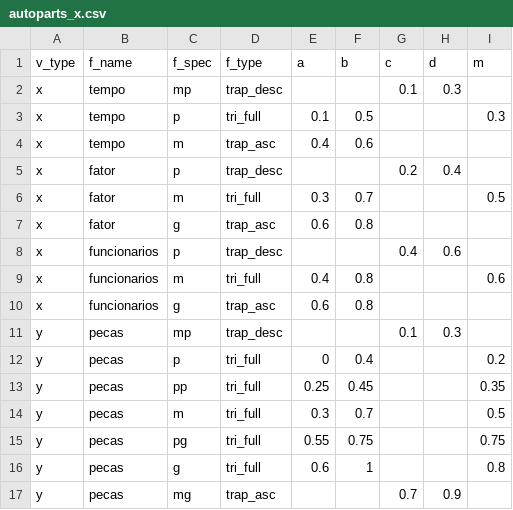
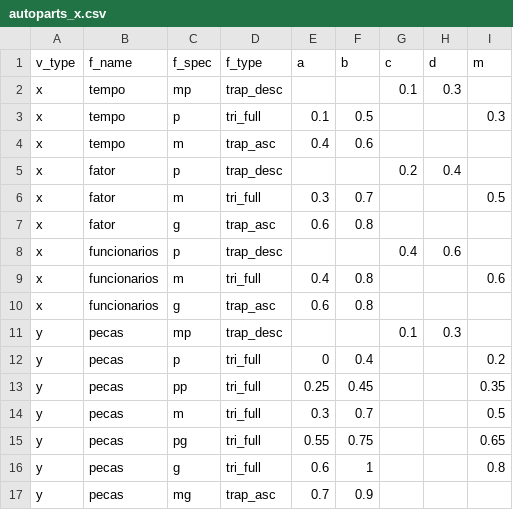
Before and after one commit to rafaelfreesz/ci_fuzzy, a CSV file: 02_autoparts/autoparts_x.csv, drawn as a sheet.

```diff
--- a/02_autoparts/autoparts_x.csv
+++ b/02_autoparts/autoparts_x.csv
@@ -14,4 +14,4 @@ y,pecas,pp,tri_full,0.25,0.45,,,0.35
 y,pecas,m,tri_full,0.3,0.7,,,0.5
-y,pecas,pg,tri_full,0.55,0.75,,,0.75
+y,pecas,pg,tri_full,0.55,0.75,,,0.65
 y,pecas,g,tri_full,0.6,1,,,0.8
-y,pecas,mg,trap_asc,,,0.7,0.9,
+y,pecas,mg,trap_asc,0.7,0.9,,,
```
Also changed, not shown: 3 other files.
